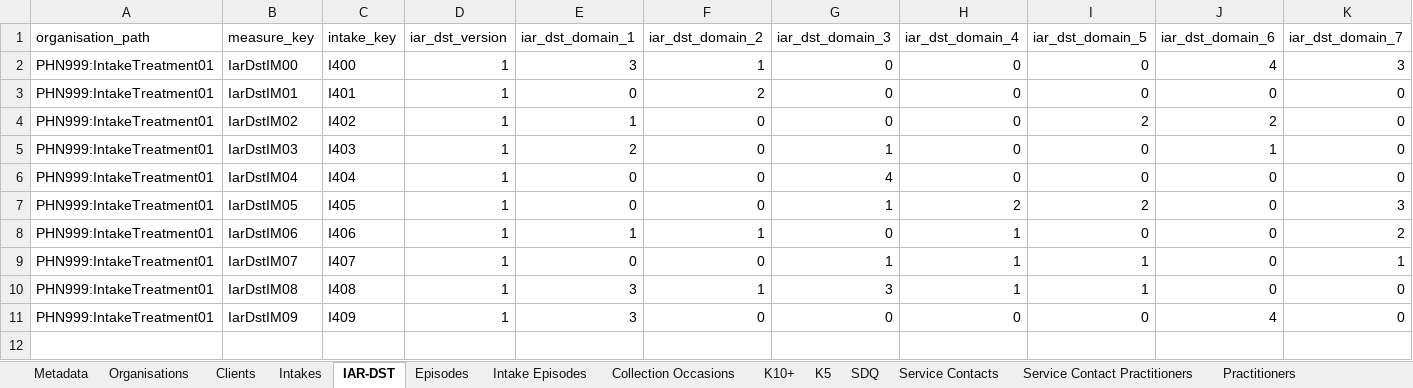
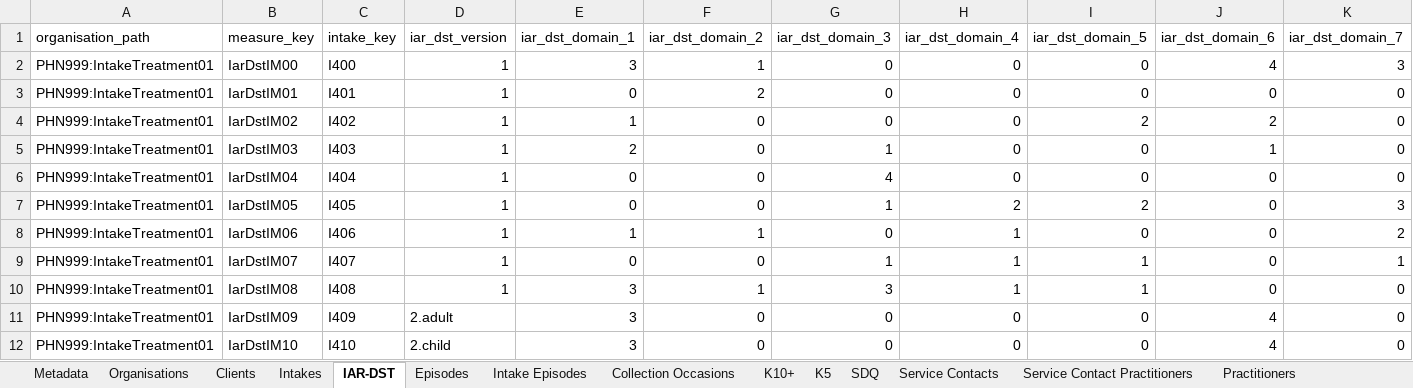
Before and after one commit to logicly-au/pmhc-mds-spec, an Excel workbook: doc/_static/example-files/PMHC-4-0-combined.xlsx, sheet IAR-DST, drawn as a sheet; only a part is shown; values as stored, in another font and other column widths than the file's, no borders; rows hold the shown columns only; the diff names each change by its address in the sheet, - before the commit and + after, or states it on an @@ line.

```diff
--- a/doc/_static/example-files/PMHC-4-0-combined.xlsx (sheet IAR-DST)
+++ b/doc/_static/example-files/PMHC-4-0-combined.xlsx (sheet IAR-DST)
-D11 (iar_dst_version): 1
+D11 (iar_dst_version): 2.adult
+row 12: PHN999:IntakeTreatment01 | IarDstIM10 | I410 | 2.child | 3 | 0 | 0 | 0 | 0 | 4 | 0
```
Also changed, not shown: sheet Clients, sheet Intakes, doc/_static/example-files/PMHC-4-0-intake.xlsx.
